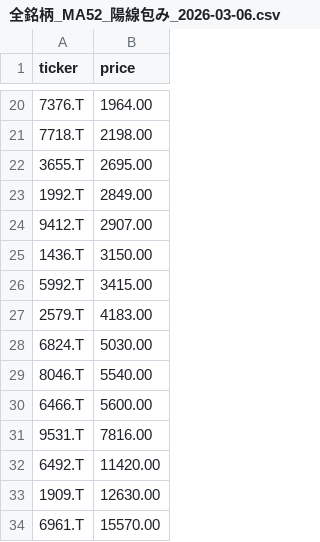
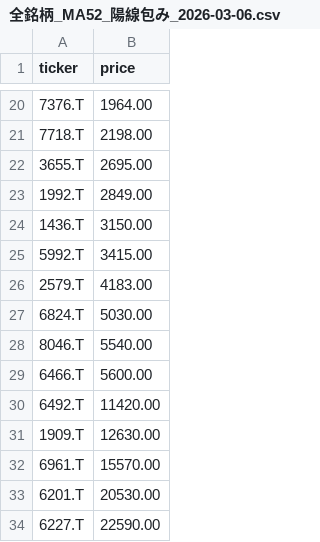
Before and after one commit to takuya-kataoka/WeeklySignalScanner, a CSV file: WeeklySignalScanner-main/outputs/results/全銘柄_MA52_陽線包み_2026-03-06.csv, drawn as a sheet; only a part is shown, gaps mark what is left out; the shorter side is filled out with more unchanged rows.

Commit message:
chore(scan): add scan results ver1.56 2026-03-06T14:39:23.451290

```diff
--- a/WeeklySignalScanner-main/outputs/results/全銘柄_MA52_陽線包み_2026-03-06.csv
+++ b/WeeklySignalScanner-main/outputs/results/全銘柄_MA52_陽線包み_2026-03-06.csv
@@ -23,3 +23,2 @@ ticker,price
 1992.T,2849.00
-9412.T,2907.00
 1436.T,3150.00
@@ -30,3 +29,2 @@ ticker,price
 6466.T,5600.00
-9531.T,7816.00
 6492.T,11420.00
```
Also changed, not shown: 1 other file.
